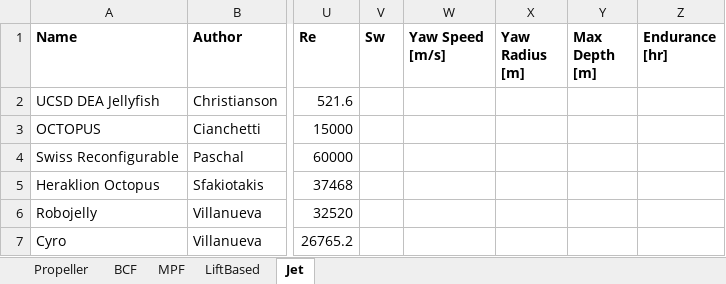
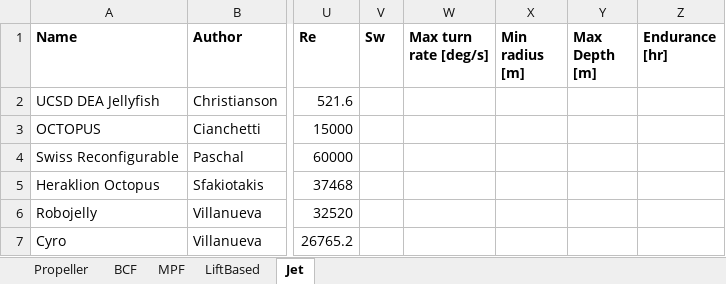
Before and after one commit to michaelcoe/Cost-of-Transport-Estimation, an Excel workbook: UUVDatabase.xlsx, sheet Jet, drawn as a sheet; only a part is shown, gaps mark what is left out; values as stored, in another font and other column widths than the file's, no borders; the diff names each change by its address in the sheet, - before the commit and + after, or states it on an @@ line.

```diff
--- a/UUVDatabase.xlsx (sheet Jet)
+++ b/UUVDatabase.xlsx (sheet Jet)
-W1: Yaw Speed [m/s]
+W1: Max turn rate [deg/s]
-X1: Yaw Radius [m]
+X1: Min radius [m]
```
Also changed, not shown: sheet MPF, sheet LiftBased, sheet BCF, 3 other files.
